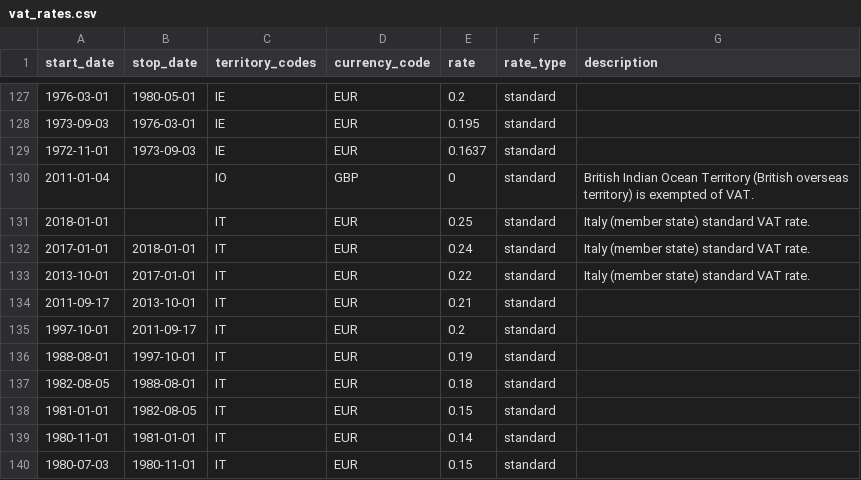
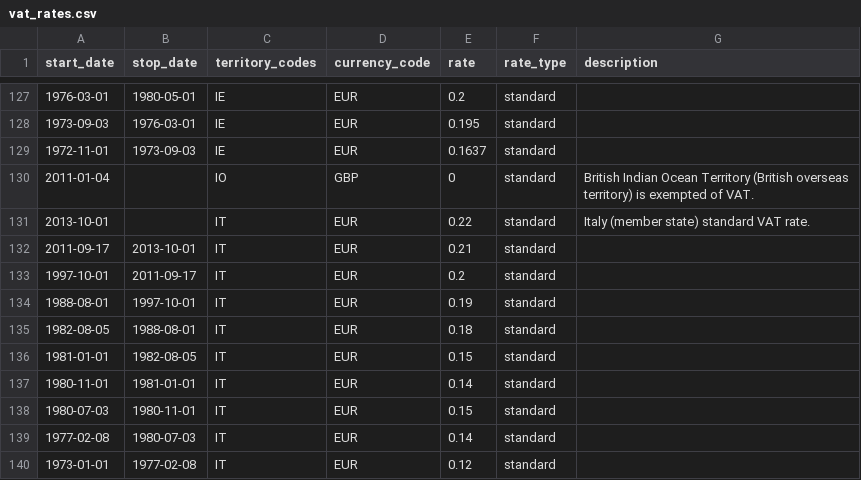
Before and after one commit to kdeldycke/vat-rates, a CSV file: vat_rates.csv, drawn as a sheet; only a part is shown, gaps mark what is left out; the shorter side is filled out with more unchanged rows; removed rows and columns are numbered as before the commit, all else as after; the diff names each change by its address in the sheet, - before the commit and + after, or states it on an @@ line.

Commit message:
Remove cancelled Italian VAT rate increases.
Sources:
https://twitter.com/kdeldycke/status/816577484791615488
http://www.accordancevat.com/italy-no-vat-rate-changes-due-start-2017/
http://sovos.com/blog/vat-country-country-news-summary-november-2016/

```diff
--- a/vat_rates.csv
+++ b/vat_rates.csv
-row 131: 2018-01-01 |  | IT | EUR | 0.25 | standard | Italy (member state) standard VAT rate.
-row 132: 2017-01-01 | 2018-01-01 | IT | EUR | 0.24 | standard | Italy (member state) standard VAT rate.
-B131 (stop_date): 2017-01-01
+B131 (stop_date): (empty)
```
